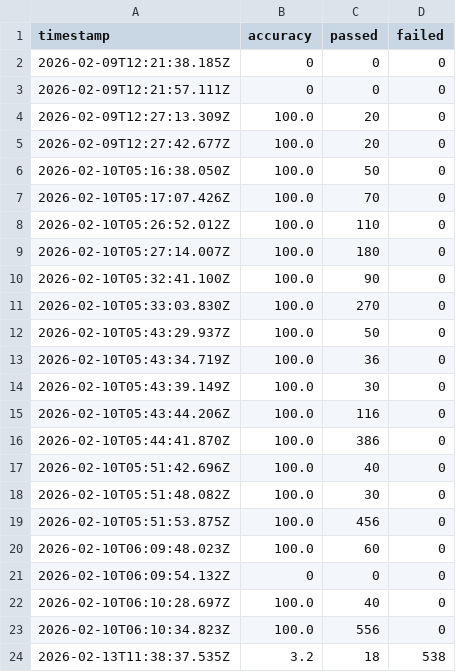
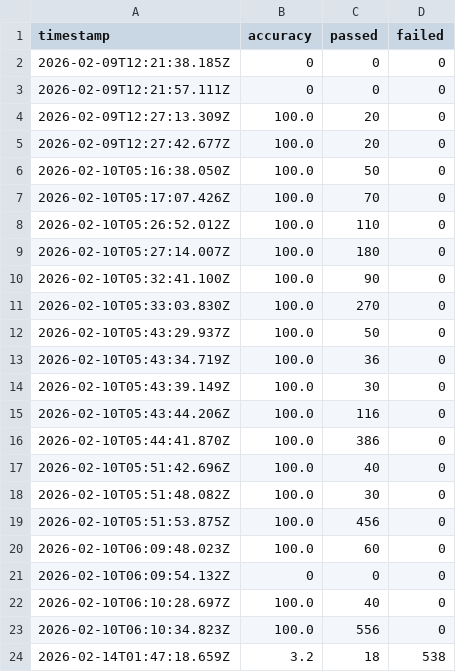
Before and after one commit to Skreen5hot/TagTeam.js, a CSV file: golden-test-reports/accuracy-history.csv, drawn as a sheet.

```diff
--- a/golden-test-reports/accuracy-history.csv
+++ b/golden-test-reports/accuracy-history.csv
@@ -23,2 +23,2 @@ timestamp,accuracy,passed,failed
 2026-02-10T06:10:34.823Z,100.0,556,0
-2026-02-13T11:38:37.535Z,3.2,18,538
+2026-02-14T01:47:18.659Z,3.2,18,538
```
Also changed, not shown: 2 other files.
